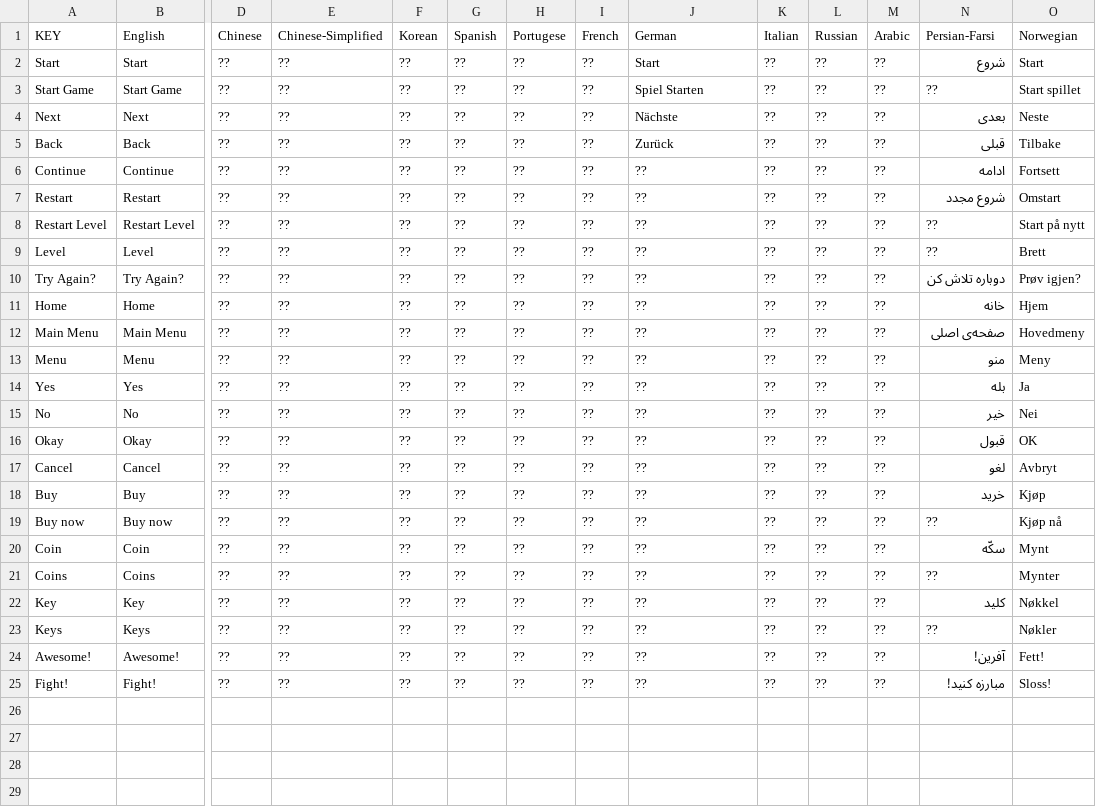
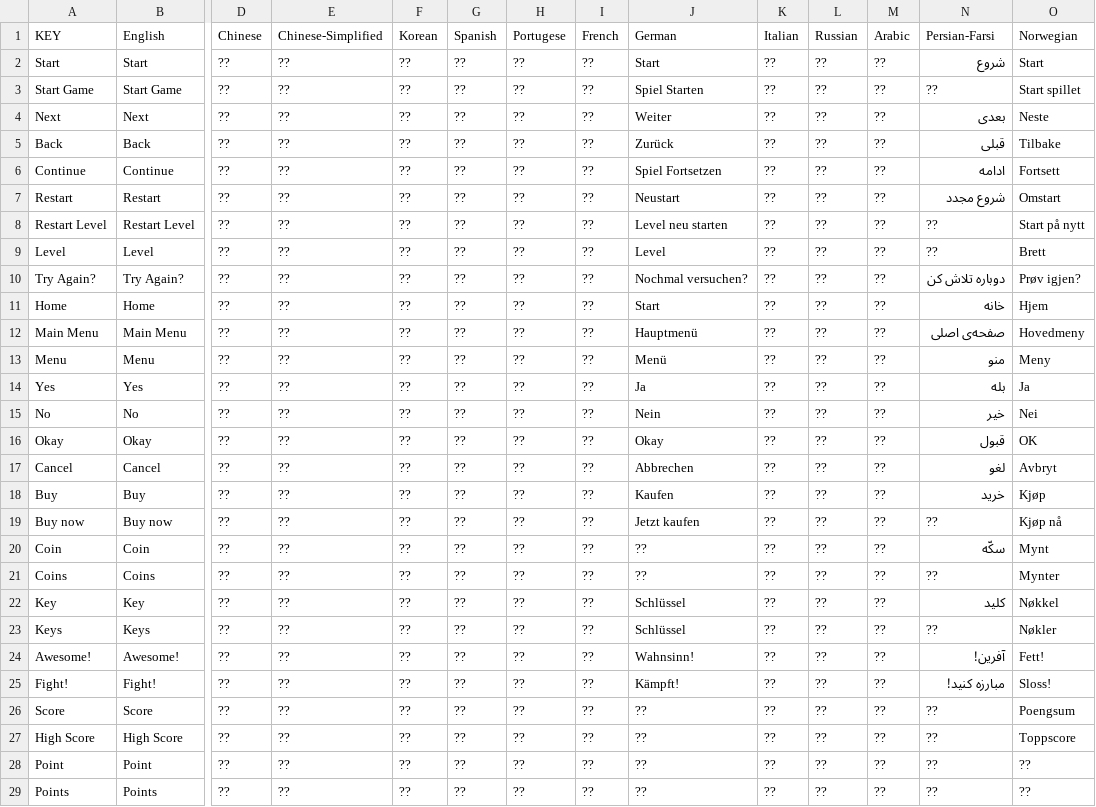
Before and after one commit to hellobard/localized-game-terms, a CSV file: Localization.csv, drawn as a sheet; only a part is shown, gaps mark what is left out; rows hold the shown columns only; the diff names each change by its address in the sheet, - before the commit and + after, or states it on an @@ line.

Commit message:
Updated German & added some new words

```diff
--- a/Localization.csv
+++ b/Localization.csv
-J4 (German): Nächste
+J4 (German): Weiter
-J6 (German): ??
+J6 (German): Spiel Fortsetzen
-J7 (German): ??
+J7 (German): Neustart
-J8 (German): ??
+J8 (German): Level neu starten
-J9 (German): ??
+J9 (German): Level
-J10 (German): ??
+J10 (German): Nochmal versuchen?
-J11 (German): ??
+J11 (German): Start
-J12 (German): ??
+J12 (German): Hauptmenü
-J13 (German): ??
+J13 (German): Menü
-J14 (German): ??
+J14 (German): Ja
-J15 (German): ??
+J15 (German): Nein
-J16 (German): ??
+J16 (German): Okay
-J17 (German): ??
+J17 (German): Abbrechen
-J18 (German): ??
+J18 (German): Kaufen
-J19 (German): ??
+J19 (German): Jetzt kaufen
-J22:J23 (German): ??
+J22:J23 (German): Schlüssel
-J24 (German): ??
+J24 (German): Wahnsinn!
-J25 (German): ??
+J25 (German): Kämpft!
+row 26: Score | Score | ?? | ?? | ?? | ?? | ?? | ?? | ?? | ?? | ?? | ?? | ?? | Poengsum
+row 27: High Score | High Score | ?? | ?? | ?? | ?? | ?? | ?? | ?? | ?? | ?? | ?? | ?? | Toppscore
+row 28: Point | Point | ?? | ?? | ?? | ?? | ?? | ?? | ?? | ?? | ?? | ?? | ?? | ??
+row 29: Points | Points | ?? | ?? | ?? | ?? | ?? | ?? | ?? | ?? | ?? | ?? | ?? | ??
```
